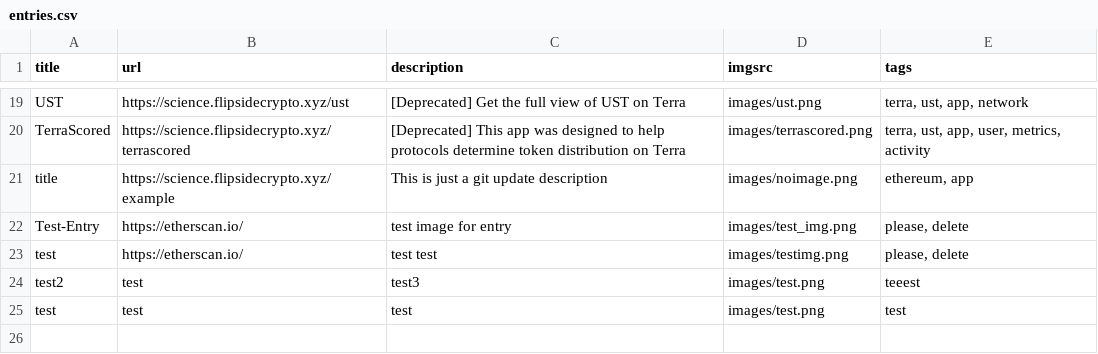
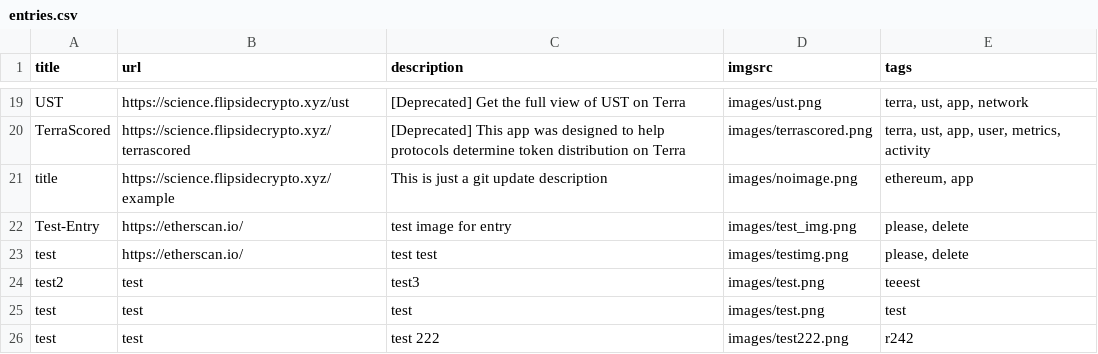
Before and after one commit to fsc-data-science/research, a CSV file: research-subsite/entries.csv, drawn as a sheet; only a part is shown, gaps mark what is left out.

Commit message:
Adding new entry via Git API

```diff
--- a/research-subsite/entries.csv
+++ b/research-subsite/entries.csv
@@ -25 +25,2 @@
 "test","test","test","images/test.png","test"
+"test","test","test 222","images/test222.png","r242"
```
